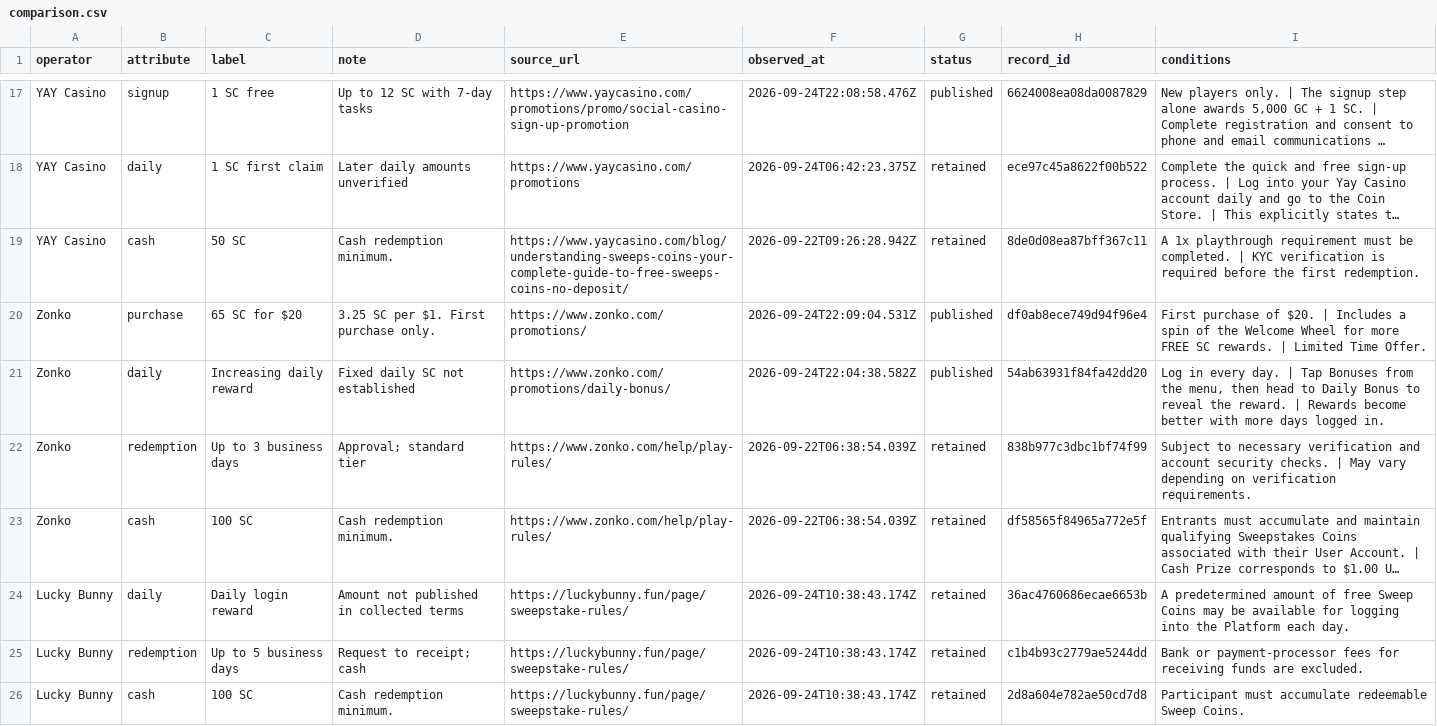
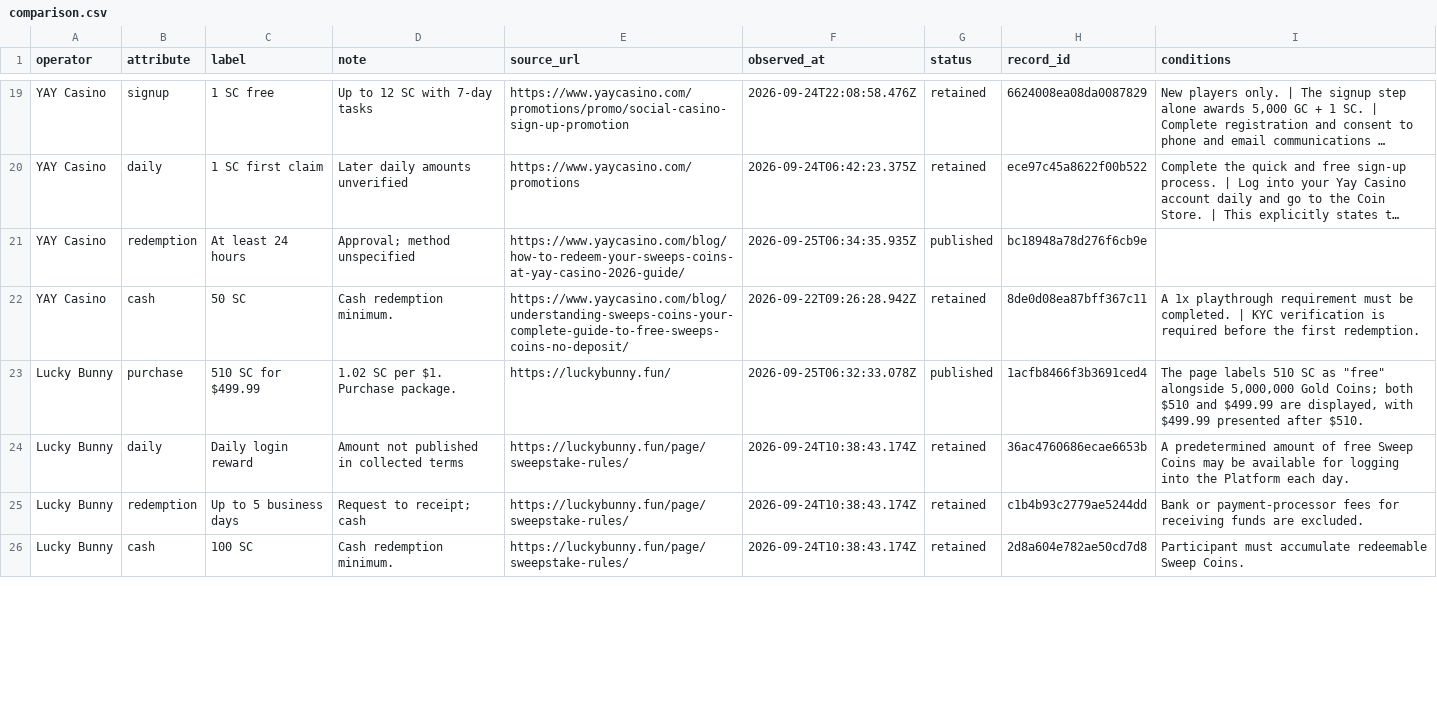
Before and after one commit to gqerpjoi23r/social-casino-index, a CSV file: docs/updates/comparison.csv, drawn as a sheet; only a part is shown, gaps mark what is left out; long unchanged cells end in …; removed rows and columns are numbered as before the commit, all else as after; the diff covers the shown part only; the diff names each change by its address in the sheet, - before the commit and + after, or states it on an @@ line.

Commit message:
Publish daily operator source observations

```diff
--- a/docs/updates/comparison.csv
+++ b/docs/updates/comparison.csv
-G19 (status): published
+G19 (status): retained
+row 21: YAY Casino | redemption | At least 24 hours | Approval; method unspecified | https://www.yaycasino.com/blog/how-to-redeem-your-sweeps-coins-at-yay-casino-2026-guide/ | 2026-09-25T06:34:35.935Z | published | bc18948a78d276f6cb9e
-row 20: Zonko | purchase | 65 SC for $20 | 3.25 SC per $1. First purchase only. | https://www.zonko.com/promotions/ | 2026-09-24T22:09:04.531Z | published | df0ab8ece749d94f96e4 | First purchase of $20. | Includes a spin of the Welcome Wheel for more FREE SC rewards. | Limited Time Offer.
-row 21: Zonko | daily | Increasing daily reward | Fixed daily SC not established | https://www.zonko.com/promotions/daily-bonus/ | 2026-09-24T22:04:38.582Z | published | 54ab63931f84fa42dd20 | Log in every day. | Tap Bonuses from the menu, then head to Daily Bonus to reveal the reward. | Rewards become better with more days logged in.
@@ row 22 moved to row 29: Zonko @@
@@ row 23 moved to row 30: Zonko @@
+row 23: Lucky Bunny | purchase | 510 SC for $499.99 | 1.02 SC per $1. Purchase package. | https://luckybunny.fun/ | 2026-09-25T06:32:33.078Z | published | 1acfb8466f3b3691ced4 | The page labels 510 SC as "free" alongside 5,000,000 Gold Coins; both $510 and $499.99 are displayed, with $499.99 presented after $510.
```
Also changed, not shown: 9 added rows, 5 removed rows and 36 edited cells elsewhere in this file, 36 other files.
